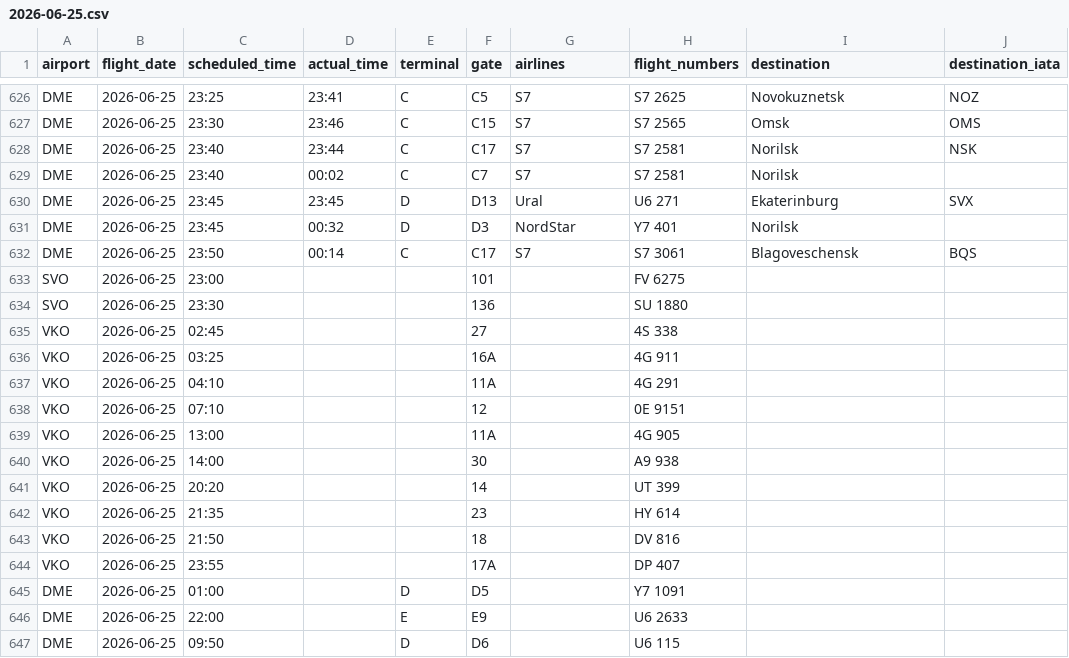
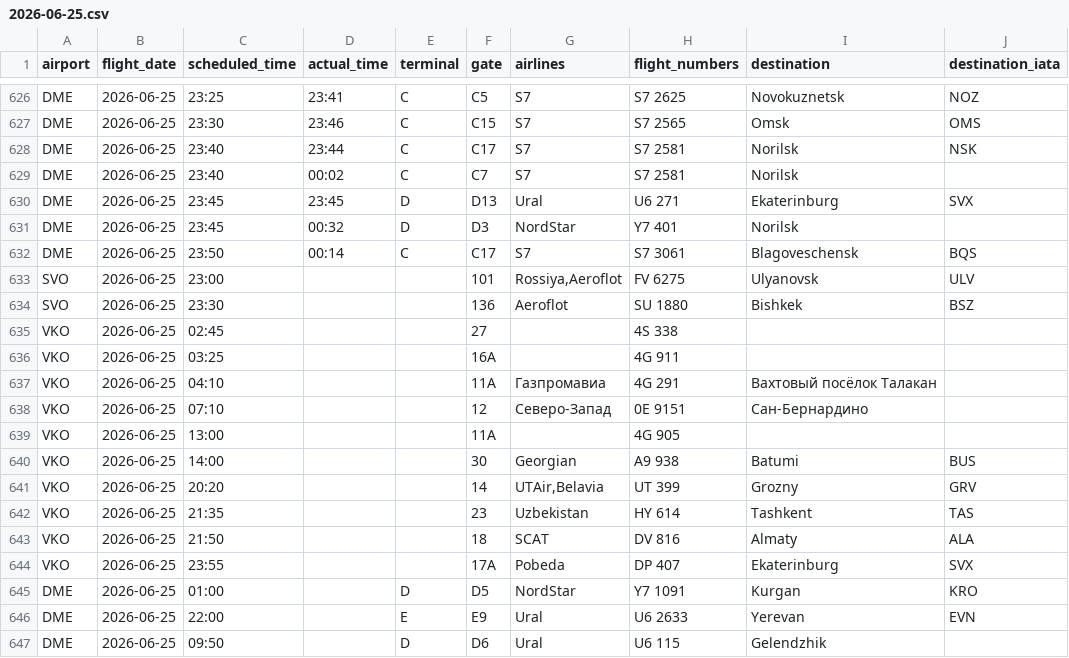
Before and after one commit to vitdmit/moscow-airports-botCLaude, a CSV file: data/daily/2026-06-25.csv, drawn as a sheet; only a part is shown, gaps mark what is left out; the diff covers the shown part only.

```diff
--- a/data/daily/2026-06-25.csv
+++ b/data/daily/2026-06-25.csv
@@ -632,16 +632,16 @@ DME,2026-06-25,23:45,00:32,D,D3,NordStar,Y7 401,Norilsk,
 DME,2026-06-25,23:50,00:14,C,C17,S7,S7 3061,Blagoveschensk,BQS
-SVO,2026-06-25,23:00,,,101,,FV 6275,,
-SVO,2026-06-25,23:30,,,136,,SU 1880,,
+SVO,2026-06-25,23:00,,,101,"Rossiya,Aeroflot",FV 6275,Ulyanovsk,ULV
+SVO,2026-06-25,23:30,,,136,Aeroflot,SU 1880,Bishkek,BSZ
 VKO,2026-06-25,02:45,,,27,,4S 338,,
 VKO,2026-06-25,03:25,,,16A,,4G 911,,
-VKO,2026-06-25,04:10,,,11A,,4G 291,,
-VKO,2026-06-25,07:10,,,12,,0E 9151,,
+VKO,2026-06-25,04:10,,,11A,Газпромавиа,4G 291,Вахтовый посёлок Талакан,
+VKO,2026-06-25,07:10,,,12,Северо-Запад,0E 9151,Сан-Бернардино,
 VKO,2026-06-25,13:00,,,11A,,4G 905,,
-VKO,2026-06-25,14:00,,,30,,A9 938,,
-VKO,2026-06-25,20:20,,,14,,UT 399,,
-VKO,2026-06-25,21:35,,,23,,HY 614,,
-VKO,2026-06-25,21:50,,,18,,DV 816,,
-VKO,2026-06-25,23:55,,,17A,,DP 407,,
-DME,2026-06-25,01:00,,D,D5,,Y7 1091,,
-DME,2026-06-25,22:00,,E,E9,,U6 2633,,
-DME,2026-06-25,09:50,,D,D6,,U6 115,,
+VKO,2026-06-25,14:00,,,30,Georgian,A9 938,Batumi,BUS
+VKO,2026-06-25,20:20,,,14,"UTAir,Belavia",UT 399,Grozny,GRV
+VKO,2026-06-25,21:35,,,23,Uzbekistan,HY 614,Tashkent,TAS
+VKO,2026-06-25,21:50,,,18,SCAT,DV 816,Almaty,ALA
+VKO,2026-06-25,23:55,,,17A,Pobeda,DP 407,Ekaterinburg,SVX
+DME,2026-06-25,01:00,,D,D5,NordStar,Y7 1091,Kurgan,KRO
+DME,2026-06-25,22:00,,E,E9,Ural,U6 2633,Yerevan,EVN
+DME,2026-06-25,09:50,,D,D6,Ural,U6 115,Gelendzhik,
```
Also changed, not shown: 71 edited cells elsewhere in this file, data/daily/2026-06-06.csv, data/daily/2026-06-09.csv, 23 other files.
